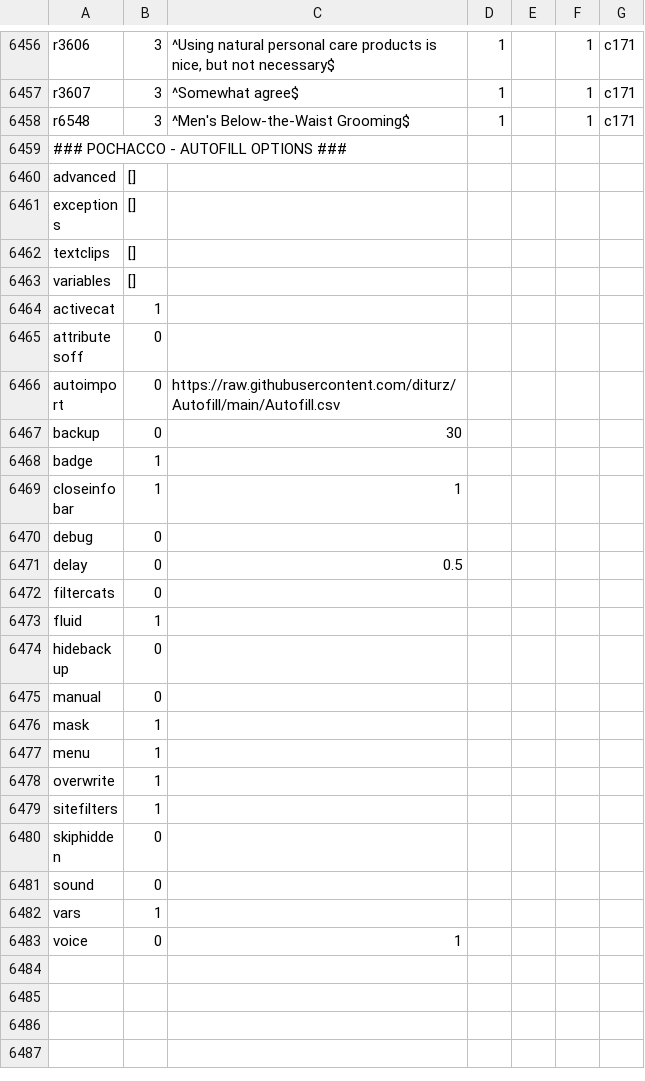
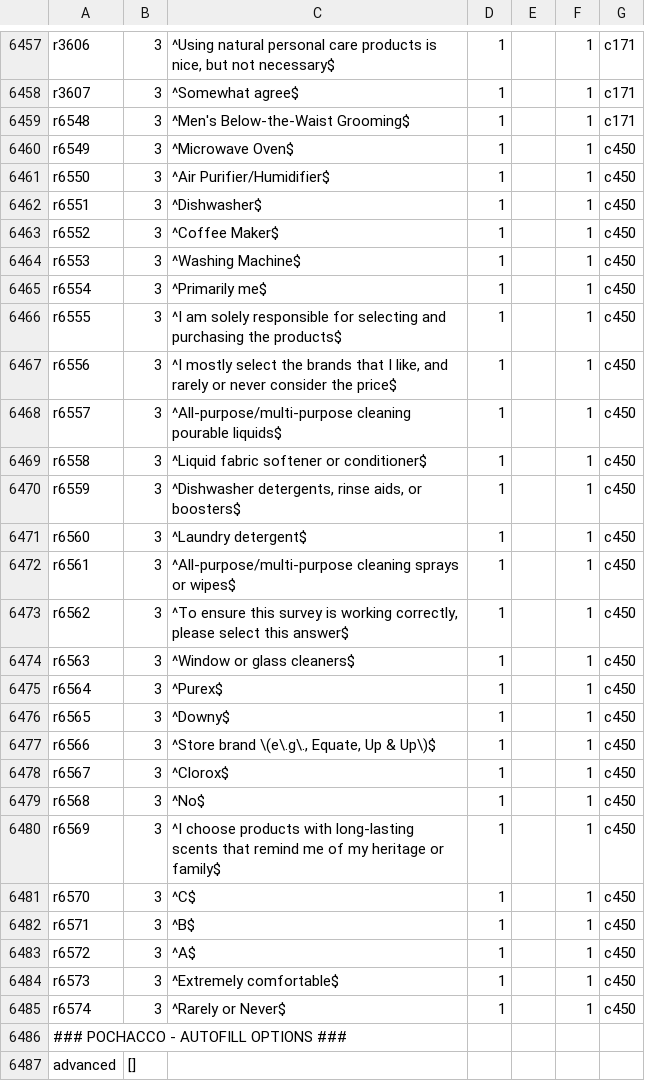
Before and after one commit to diturz/Autofill, a CSV file: Autofill.csv, drawn as a sheet; only a part is shown, gaps mark what is left out; the shorter side is filled out with more unchanged rows; the diff covers the shown part only; the diff names each change by its address in the sheet, - before the commit and + after, or states it on an @@ line.

Commit message:
29/09

```diff
--- a/Autofill.csv
+++ b/Autofill.csv
+row 6460: r6549 | 3 | ^Microwave Oven$ | 1 |  | 1 | c450
+row 6461: r6550 | 3 | ^Air Purifier/Humidifier$ | 1 |  | 1 | c450
+row 6462: r6551 | 3 | ^Dishwasher$ | 1 |  | 1 | c450
+row 6463: r6552 | 3 | ^Coffee Maker$ | 1 |  | 1 | c450
+row 6464: r6553 | 3 | ^Washing Machine$ | 1 |  | 1 | c450
+row 6465: r6554 | 3 | ^Primarily me$ | 1 |  | 1 | c450
+row 6466: r6555 | 3 | ^I am solely responsible for selecting and purchasing the products$ | 1 |  | 1 | c450
+row 6467: r6556 | 3 | ^I mostly select the brands that I like, and rarely or never consider the price$ | 1 |  | 1 | c450
+row 6468: r6557 | 3 | ^All-purpose/multi-purpose cleaning pourable liquids$ | 1 |  | 1 | c450
+row 6469: r6558 | 3 | ^Liquid fabric softener or conditioner$ | 1 |  | 1 | c450
+row 6470: r6559 | 3 | ^Dishwasher detergents, rinse aids, or boosters$ | 1 |  | 1 | c450
+row 6471: r6560 | 3 | ^Laundry detergent$ | 1 |  | 1 | c450
+row 6472: r6561 | 3 | ^All-purpose/multi-purpose cleaning sprays or wipes$ | 1 |  | 1 | c450
+row 6473: r6562 | 3 | ^To ensure this survey is working correctly, please select this answer$ | 1 |  | 1 | c450
+row 6474: r6563 | 3 | ^Window or glass cleaners$ | 1 |  | 1 | c450
+row 6475: r6564 | 3 | ^Purex$ | 1 |  | 1 | c450
+row 6476: r6565 | 3 | ^Downy$ | 1 |  | 1 | c450
+row 6477: r6566 | 3 | ^Store brand \(e\.g\., Equate, Up & Up\)$ | 1 |  | 1 | c450
+row 6478: r6567 | 3 | ^Clorox$ | 1 |  | 1 | c450
+row 6479: r6568 | 3 | ^No$ | 1 |  | 1 | c450
+row 6480: r6569 | 3 | ^I choose products with long-lasting scents that remind me of my heritage or family$ | 1 |  | 1 | c450
+row 6481: r6570 | 3 | ^C$ | 1 |  | 1 | c450
+row 6482: r6571 | 3 | ^B$ | 1 |  | 1 | c450
+row 6483: r6572 | 3 | ^A$ | 1 |  | 1 | c450
+row 6484: r6573 | 3 | ^Extremely comfortable$ | 1 |  | 1 | c450
+row 6485: r6574 | 3 | ^Rarely or Never$ | 1 |  | 1 | c450
```
Also changed, not shown: 1 added row elsewhere in this file.
